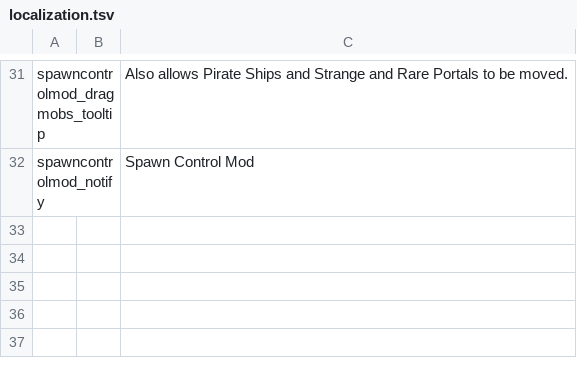
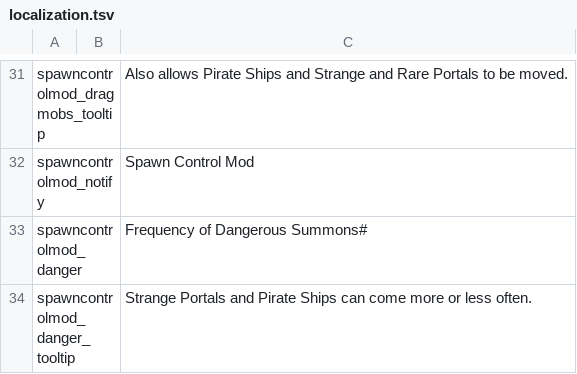
Before and after one commit to jmucchiello/stacklands-spawncontrol, a TSV file: localization.tsv, drawn as a sheet; only a part is shown, gaps mark what is left out.

```diff
--- a/localization.tsv
+++ b/localization.tsv
@@ -32 +32,3 @@ spawncontrolmod_dragmobs_tooltip		Also allows Pirate Ships and Strange and Rare
 spawncontrolmod_notify		Spawn Control Mod
+spawncontrolmod_danger		Frequency of Dangerous Summons#
+spawncontrolmod_danger_tooltip		Strange Portals and Pirate Ships can come more or less often.
```
Also changed, not shown: 3 other files.
